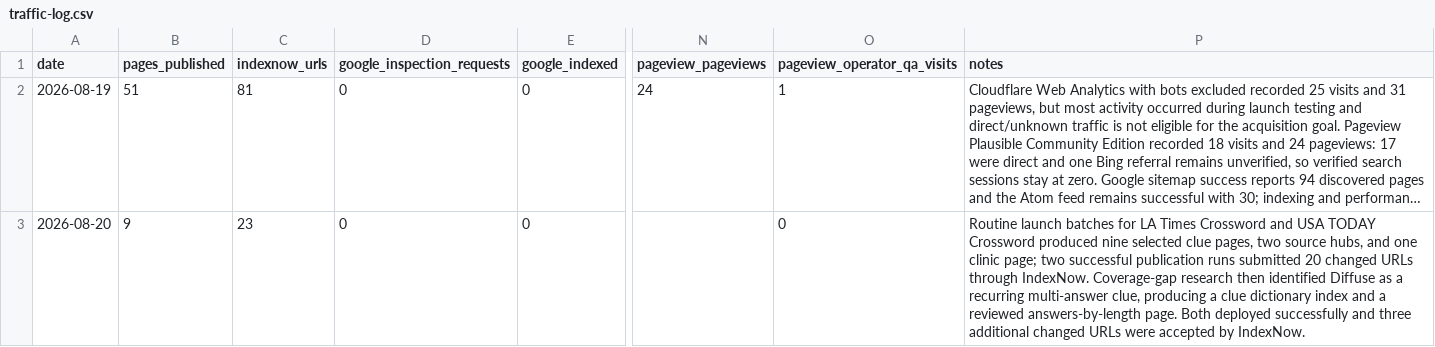
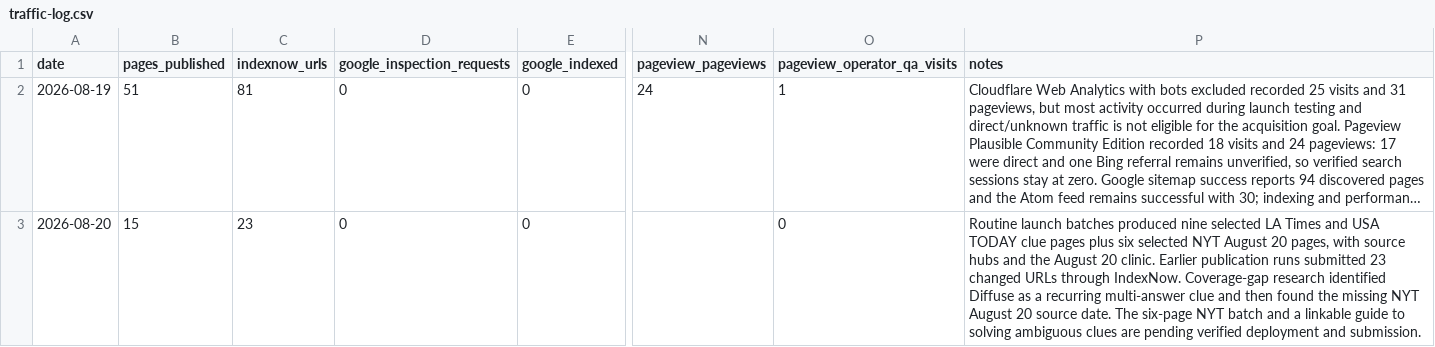
Before and after one commit to masling/Crossword-Clue-Tutor, a CSV file: ops/traffic-log.csv, drawn as a sheet; only a part is shown, gaps mark what is left out; long unchanged cells end in …; the diff names each change by its address in the sheet, - before the commit and + after, or states it on an @@ line.

Commit message:
Cover NYT August 20 and add outreach asset

```diff
--- a/ops/traffic-log.csv
+++ b/ops/traffic-log.csv
-B3 (pages_published): 9
+B3 (pages_published): 15
-P3 (notes): …launch batches for LA Times Crossword and USA TODAY Crossword produced nine selected clue pages, two source hubs, and one clinic page; two successful publication runs submitted 20 changed URLs through IndexNow. Coverage-gap research then identified Diffuse as a recurring multi-answer clue, producing a clue dictionary index and a reviewed answers-by-length page. Both deployed successfully and three additional changed URLs were accepted by IndexNow.
+P3 (notes): …launch batches produced nine selected LA Times and USA TODAY clue pages plus six selected NYT August 20 pages, with source hubs and the August 20 clinic. Earlier publication runs submitted 23 changed URLs through IndexNow. Coverage-gap research identified Diffuse as a recurring multi-answer clue and then found the missing NYT August 20 source date. The six-page NYT batch and a linkable guide to solving ambiguous clues are pending verified deployment and submission.
```
Also changed, not shown: 9 other files.
